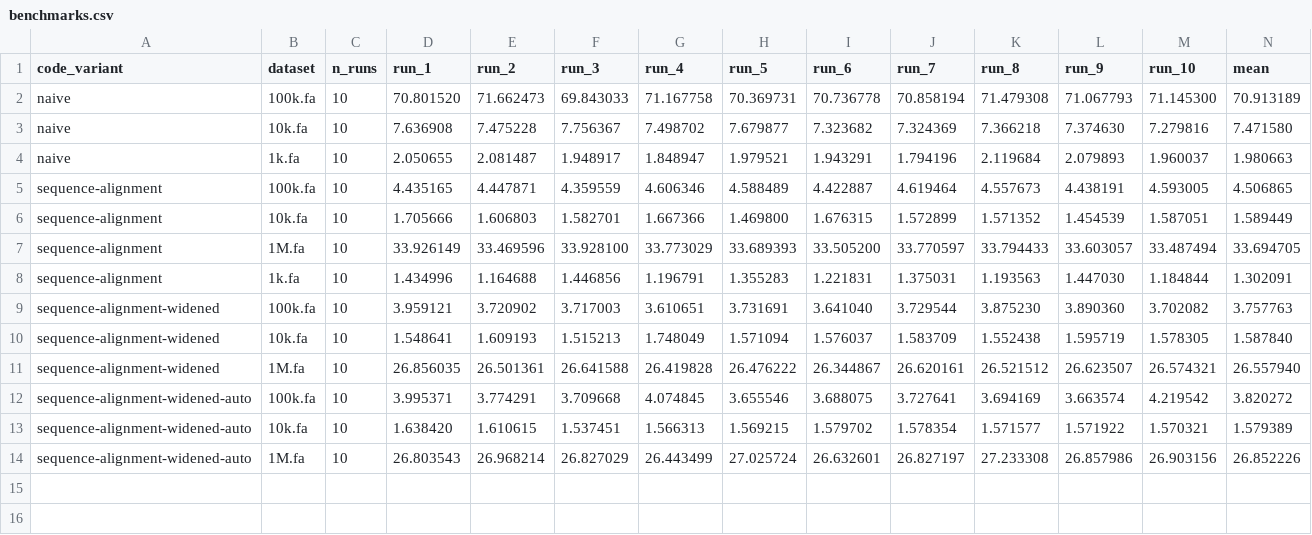
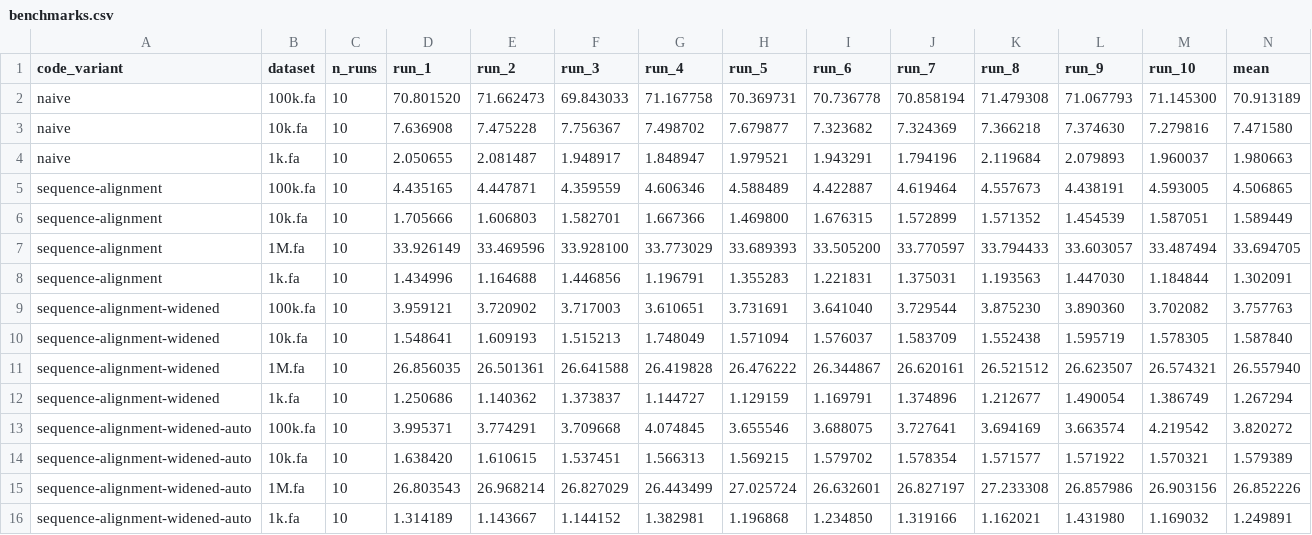
Before and after one commit to alexfdez1010/riscv-translator, a CSV file: benchmarks.csv, drawn as a sheet; only a part is shown; rows hold the shown columns only; the diff names each change by its address in the sheet, - before the commit and + after, or states it on an @@ line.

Commit message:
refactor: consolidate boxplot visualization into a single combined log-scale graph and update benchmark datasets

```diff
--- a/benchmarks.csv
+++ b/benchmarks.csv
+row 12: sequence-alignment-widened | 1k.fa | 10 | 1.250686 | 1.140362 | 1.373837 | 1.144727 | 1.129159 | 1.169791 | 1.374896 | 1.212677 | 1.490054 | 1.386749 | 1.267294
+row 16: sequence-alignment-widened-auto | 1k.fa | 10 | 1.314189 | 1.143667 | 1.144152 | 1.382981 | 1.196868 | 1.234850 | 1.319166 | 1.162021 | 1.431980 | 1.169032 | 1.249891
```
Also changed, not shown: 12 other files.
